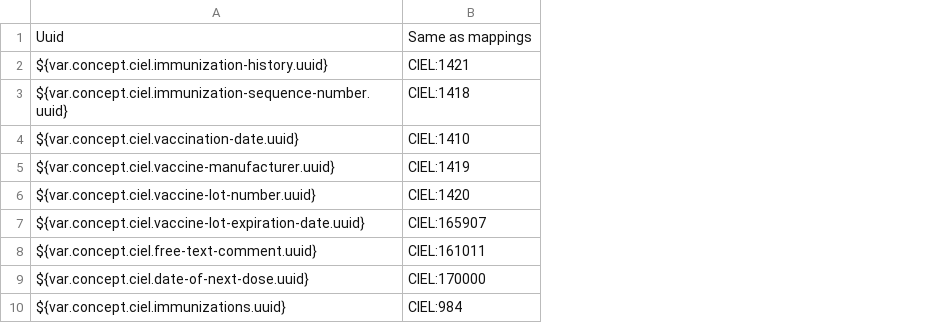
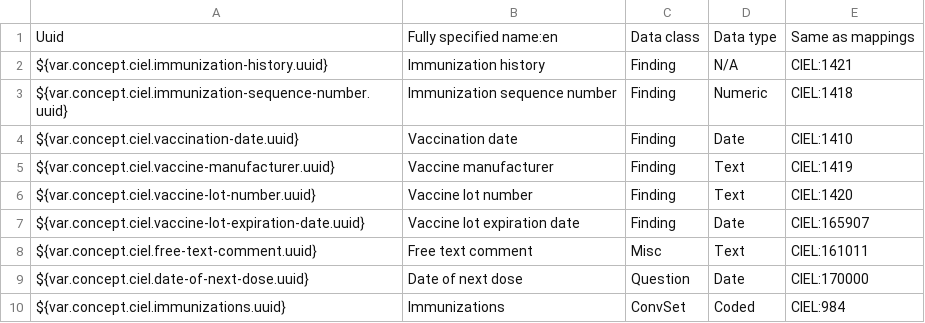
Before and after one commit to IntelliSOFT-Consulting/liberia-emr, a CSV file: content-packages/content-liberia-national/configuration/backend_configuration/concepts/concepts-fhir-national.csv, drawn as a sheet; the diff names each change by its address in the sheet, - before the commit and + after, or states it on an @@ line.

```diff
--- a/content-packages/content-liberia-national/configuration/backend_configuration/concepts/concepts-fhir-national.csv
+++ b/content-packages/content-liberia-national/configuration/backend_configuration/concepts/concepts-fhir-national.csv
+column B, rows 1-10: Fully specified name:en | Immunization history | Immunization sequence number | Vaccination date | Vaccine manufacturer | Vaccine lot number | Vaccine lot expiration date | Free text comment | Date of next dose | Immunizations
+column C, rows 1-10: Data class | Finding | Finding | Finding | Finding | Finding | Finding | Misc | Question | ConvSet
+column D, rows 1-10: Data type | N/A | Numeric | Date | Text | Text | Date | Text | Date | Coded
```
Also changed, not shown: content-packages/content-liberia-national/configuration/backend_configuration/concepts/concepts-national.csv, docs/dak/traceability-mch.csv, 3 other files.
